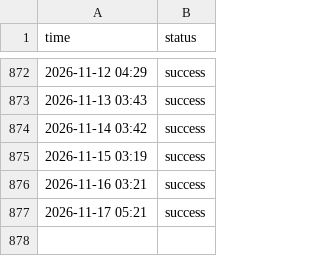
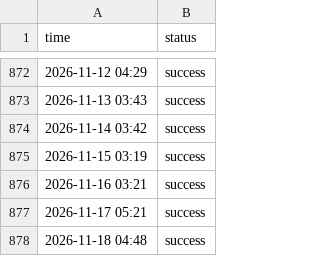
Before and after one commit to roiLeo/open-status, a CSV file: content/logs/github.csv, drawn as a sheet; only a part is shown, gaps mark what is left out; the diff names each change by its address in the sheet, - before the commit and + after, or states it on an @@ line.

```diff
--- a/content/logs/github.csv
+++ b/content/logs/github.csv
+row 878: 2026-11-18 04:48 | success
```
Also changed, not shown: content/logs/hn.csv, content/logs/nuxt.csv.
